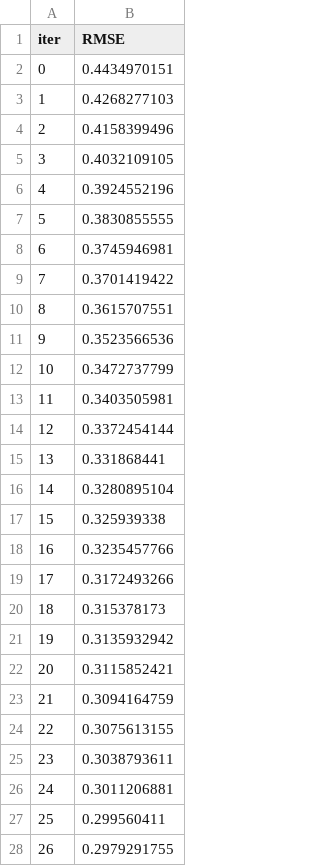
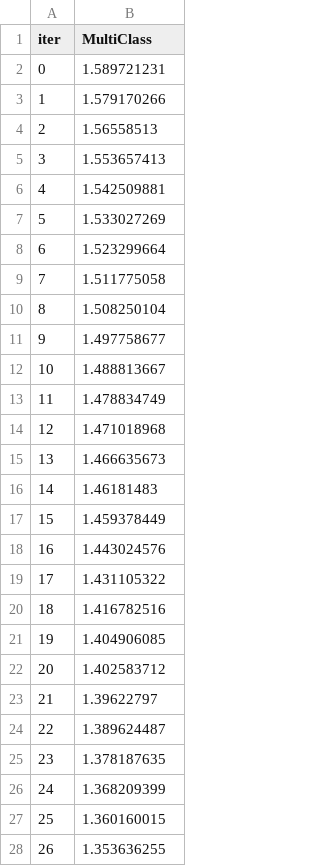
Before and after one commit to mbenbou/Advanced-AutoML-Engine, a TSV file: catboost_info/learn_error.tsv, drawn as a sheet; only a part is shown; the diff covers the shown part only.

```diff
--- a/catboost_info/learn_error.tsv
+++ b/catboost_info/learn_error.tsv
@@ -1,28 +1,28 @@
-iter	RMSE
-0	0.4434970151
-1	0.4268277103
-2	0.4158399496
-3	0.4032109105
-4	0.3924552196
-5	0.3830855555
-6	0.3745946981
-7	0.3701419422
-8	0.3615707551
-9	0.3523566536
-10	0.3472737799
-11	0.3403505981
-12	0.3372454144
-13	0.331868441
-14	0.3280895104
-15	0.325939338
-16	0.3235457766
-17	0.3172493266
-18	0.315378173
-19	0.3135932942
-20	0.3115852421
-21	0.3094164759
-22	0.3075613155
-23	0.3038793611
-24	0.3011206881
-25	0.299560411
-26	0.2979291755
+iter	MultiClass
+0	1.589721231
+1	1.579170266
+2	1.56558513
+3	1.553657413
+4	1.542509881
+5	1.533027269
+6	1.523299664
+7	1.511775058
+8	1.508250104
+9	1.497758677
+10	1.488813667
+11	1.478834749
+12	1.471018968
+13	1.466635673
+14	1.46181483
+15	1.459378449
+16	1.443024576
+17	1.431105322
+18	1.416782516
+19	1.404906085
+20	1.402583712
+21	1.39622797
+22	1.389624487
+23	1.378187635
+24	1.368209399
+25	1.360160015
+26	1.353636255
```
Also changed, not shown: 50 removed rows and 23 edited cells elsewhere in this file, catboost_info/time_left.tsv, 3 other files.
